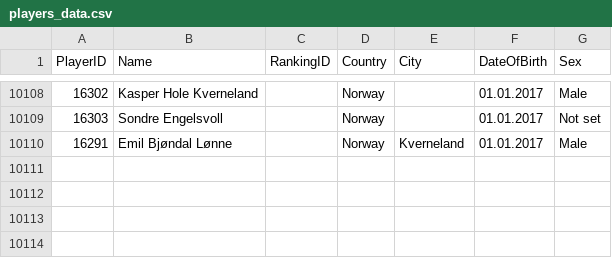
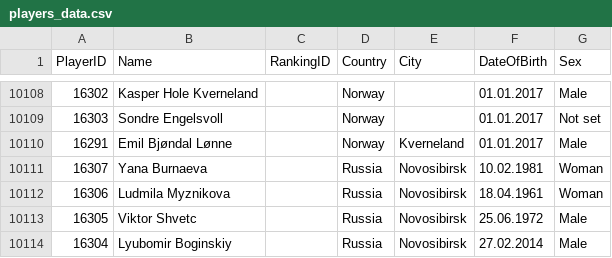
Before and after one commit to amundfylling/Scorpion-Scraper-2.0, a CSV file: data/players_data.csv, drawn as a sheet; only a part is shown, gaps mark what is left out.

```diff
--- a/data/players_data.csv
+++ b/data/players_data.csv
@@ -10110 +10110,5 @@
 16291,Emil Bjøndal Lønne,,Norway,Kverneland,01.01.2017,Male
+16307,Yana Burnaeva,,Russia,Novosibirsk,10.02.1981,Woman
+16306,Ludmila Myznikova,,Russia,Novosibirsk,18.04.1961,Woman
+16305,Viktor Shvetc,,Russia,Novosibirsk,25.06.1972,Male
+16304,Lyubomir Boginskiy,,Russia,Novosibirsk,27.02.2014,Male
```
Also changed, not shown: data/tournament_data.csv, 1 other file.
